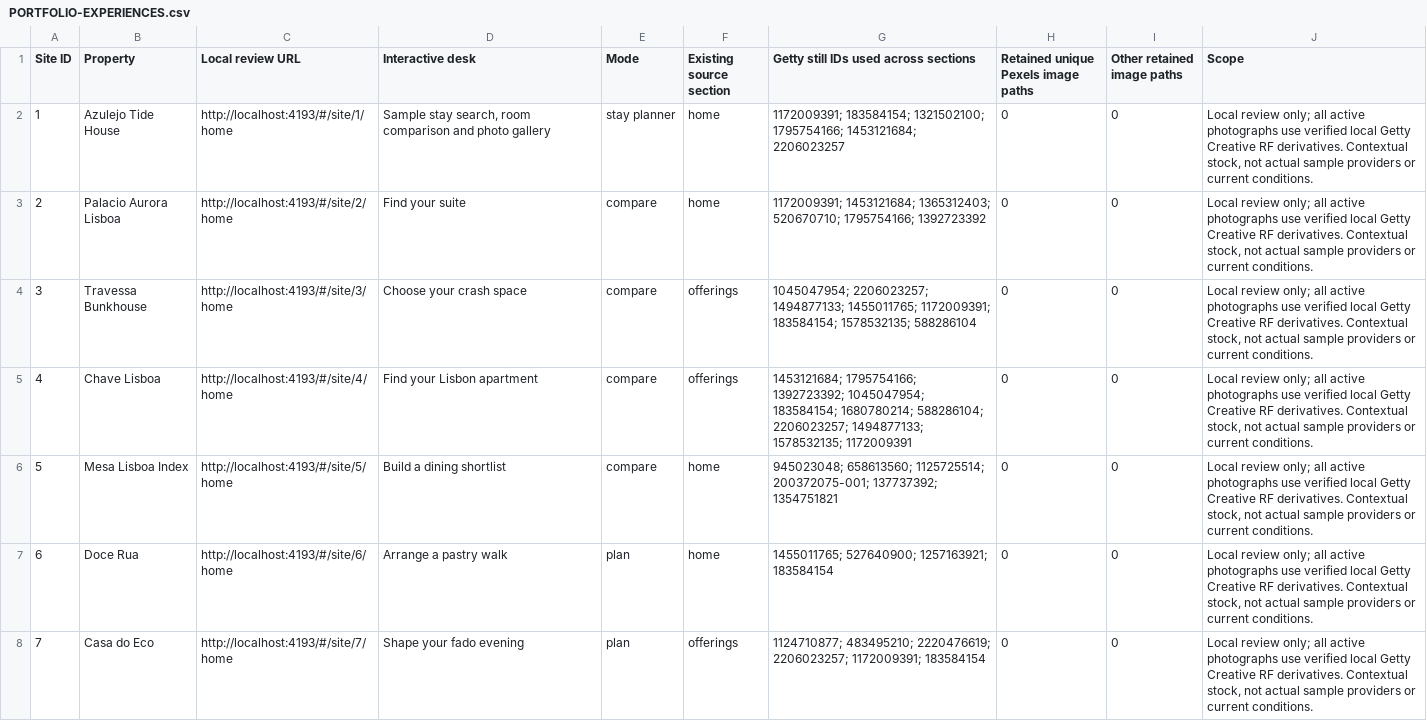
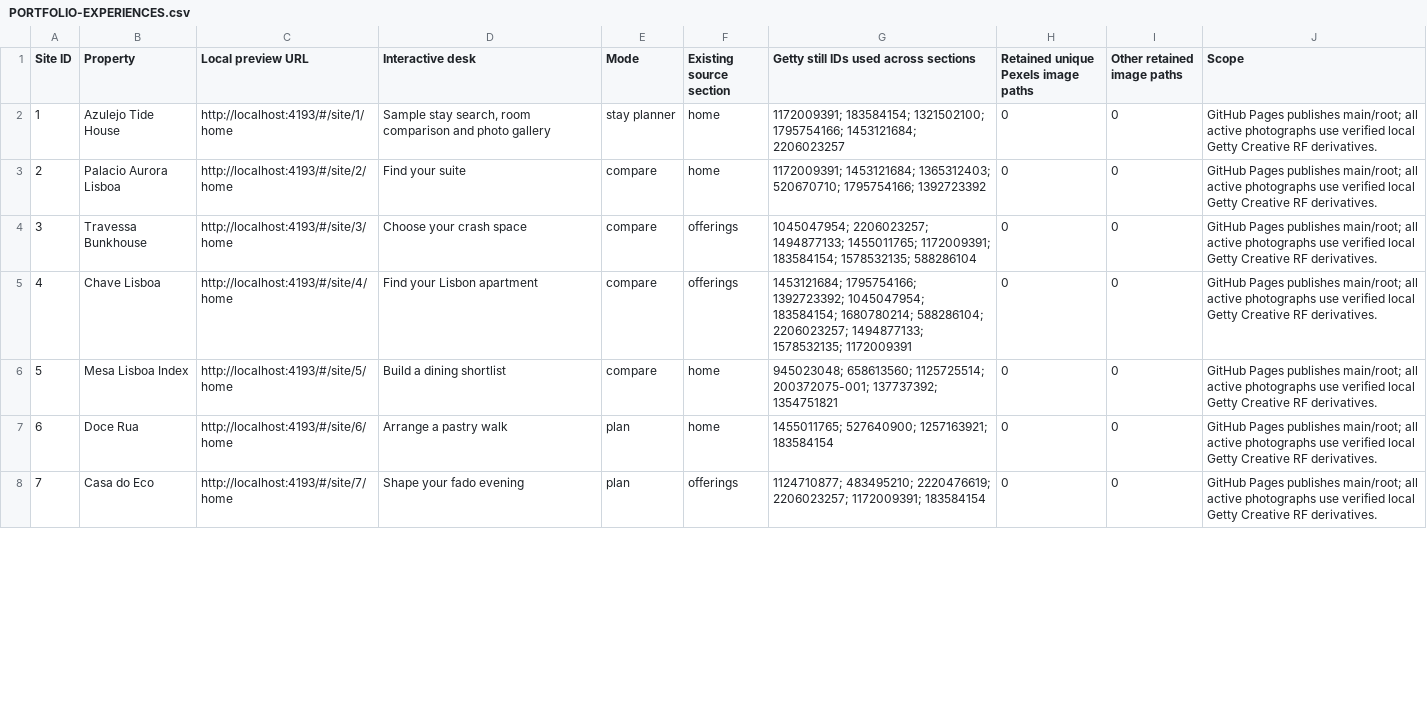
Before and after one commit to guneetsingh097/LisbonDemo, a CSV file: PORTFOLIO-EXPERIENCES.csv, drawn as a sheet; only a part is shown; the diff covers the shown part only.

```diff
--- a/PORTFOLIO-EXPERIENCES.csv
+++ b/PORTFOLIO-EXPERIENCES.csv
@@ -1,8 +1,8 @@
-"Site ID","Property","Local review URL","Interactive desk","Mode","Existing source section","Getty still IDs used across sections","Retained unique Pexels image paths","Other retained image paths","Scope"
-"1","Azulejo Tide House","http://localhost:4193/#/site/1/home","Sample stay search, room comparison and photo gallery","stay planner","home","1172009391; 183584154; 1321502100; 1795754166; 1453121684; 2206023257","0","0","Local review only; all active photographs use verified local Getty Creative RF derivatives. Contextual stock, not actual sample providers or current conditions."
-"2","Palacio Aurora Lisboa","http://localhost:4193/#/site/2/home","Find your suite","compare","home","1172009391; 1453121684; 1365312403; 520670710; 1795754166; 1392723392","0","0","Local review only; all active photographs use verified local Getty Creative RF derivatives. Contextual stock, not actual sample providers or current conditions."
-"3","Travessa Bunkhouse","http://localhost:4193/#/site/3/home","Choose your crash space","compare","offerings","1045047954; 2206023257; 1494877133; 1455011765; 1172009391; 183584154; 1578532135; 588286104","0","0","Local review only; all active photographs use verified local Getty Creative RF derivatives. Contextual stock, not actual sample providers or current conditions."
-"4","Chave Lisboa","http://localhost:4193/#/site/4/home","Find your Lisbon apartment","compare","offerings","1453121684; 1795754166; 1392723392; 1045047954; 183584154; 1680780214; 588286104; 2206023257; 1494877133; 1578532135; 1172009391","0","0","Local review only; all active photographs use verified local Getty Creative RF derivatives. Contextual stock, not actual sample providers or current conditions."
-"5","Mesa Lisboa Index","http://localhost:4193/#/site/5/home","Build a dining shortlist","compare","home","945023048; 658613560; 1125725514; 200372075-001; 137737392; 1354751821","0","0","Local review only; all active photographs use verified local Getty Creative RF derivatives. Contextual stock, not actual sample providers or current conditions."
-"6","Doce Rua","http://localhost:4193/#/site/6/home","Arrange a pastry walk","plan","home","1455011765; 527640900; 1257163921; 183584154","0","0","Local review only; all active photographs use verified local Getty Creative RF derivatives. Contextual stock, not actual sample providers or current conditions."
-"7","Casa do Eco","http://localhost:4193/#/site/7/home","Shape your fado evening","plan","offerings","1124710877; 483495210; 2220476619; 2206023257; 1172009391; 183584154","0","0","Local review only; all active photographs use verified local Getty Creative RF derivatives. Contextual stock, not actual sample providers or current conditions."
+"Site ID","Property","Local preview URL","Interactive desk","Mode","Existing source section","Getty still IDs used across sections","Retained unique Pexels image paths","Other retained image paths","Scope"
+"1","Azulejo Tide House","http://localhost:4193/#/site/1/home","Sample stay search, room comparison and photo gallery","stay planner","home","1172009391; 183584154; 1321502100; 1795754166; 1453121684; 2206023257","0","0","GitHub Pages publishes main/root; all active photographs use verified local Getty Creative RF derivatives."
+"2","Palacio Aurora Lisboa","http://localhost:4193/#/site/2/home","Find your suite","compare","home","1172009391; 1453121684; 1365312403; 520670710; 1795754166; 1392723392","0","0","GitHub Pages publishes main/root; all active photographs use verified local Getty Creative RF derivatives."
+"3","Travessa Bunkhouse","http://localhost:4193/#/site/3/home","Choose your crash space","compare","offerings","1045047954; 2206023257; 1494877133; 1455011765; 1172009391; 183584154; 1578532135; 588286104","0","0","GitHub Pages publishes main/root; all active photographs use verified local Getty Creative RF derivatives."
+"4","Chave Lisboa","http://localhost:4193/#/site/4/home","Find your Lisbon apartment","compare","offerings","1453121684; 1795754166; 1392723392; 1045047954; 183584154; 1680780214; 588286104; 2206023257; 1494877133; 1578532135; 1172009391","0","0","GitHub Pages publishes main/root; all active photographs use verified local Getty Creative RF derivatives."
+"5","Mesa Lisboa Index","http://localhost:4193/#/site/5/home","Build a dining shortlist","compare","home","945023048; 658613560; 1125725514; 200372075-001; 137737392; 1354751821","0","0","GitHub Pages publishes main/root; all active photographs use verified local Getty Creative RF derivatives."
+"6","Doce Rua","http://localhost:4193/#/site/6/home","Arrange a pastry walk","plan","home","1455011765; 527640900; 1257163921; 183584154","0","0","GitHub Pages publishes main/root; all active photographs use verified local Getty Creative RF derivatives."
+"7","Casa do Eco","http://localhost:4193/#/site/7/home","Shape your fado evening","plan","offerings","1124710877; 483495210; 2220476619; 2206023257; 1172009391; 183584154","0","0","GitHub Pages publishes main/root; all active photographs use verified local Getty Creative RF derivatives."
```
Also changed, not shown: 23 edited cells elsewhere in this file, MASTER-WEBPAGES.csv, 3 other files.
